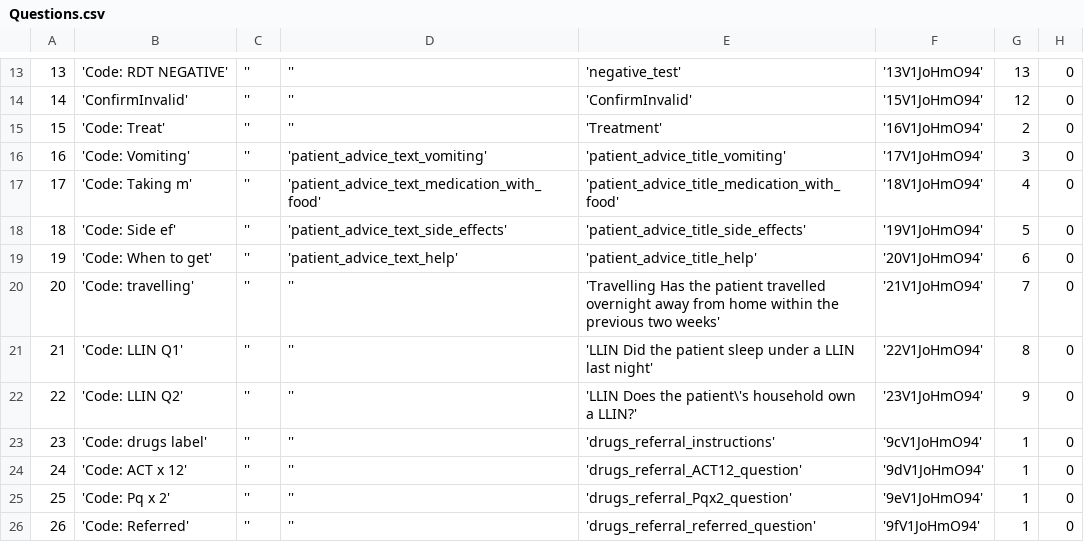
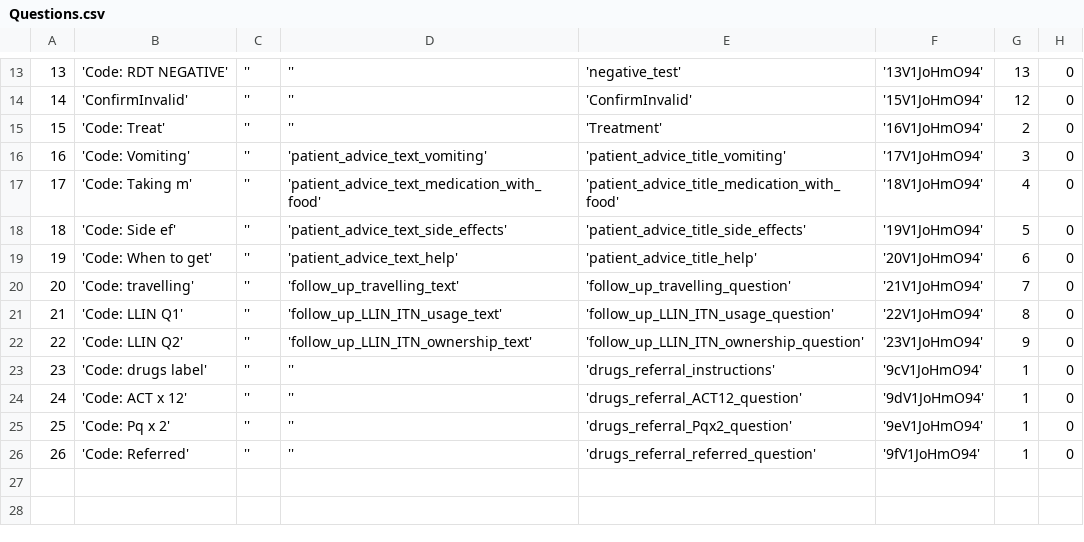
Before and after one commit to EyeSeeTea/pictureapp, a CSV file: app/src/myanmar/assets/Questions.csv, drawn as a sheet; only a part is shown, gaps mark what is left out; the diff names each change by its address in the sheet, - before the commit and + after, or states it on an @@ line.

Commit message:
Internationalize Follow-up questions

```diff
--- a/app/src/myanmar/assets/Questions.csv
+++ b/app/src/myanmar/assets/Questions.csv
-D20: ''
+D20: 'follow_up_travelling_text'
-E20: 'Travelling Has the patient travelled overnight away from home within the previous two weeks'
+E20: 'follow_up_travelling_question'
-D21: ''
+D21: 'follow_up_LLIN_ITN_usage_text'
-E21: 'LLIN Did the patient sleep under a LLIN last night'
+E21: 'follow_up_LLIN_ITN_usage_question'
-D22: ''
+D22: 'follow_up_LLIN_ITN_ownership_text'
-E22: 'LLIN Does the patient\'s household own a LLIN?'
+E22: 'follow_up_LLIN_ITN_ownership_question'
```
Also changed, not shown: app/src/myanmar/assets/Options.csv, app/src/myanmar/assets/Tabs.csv, 3 other files.
